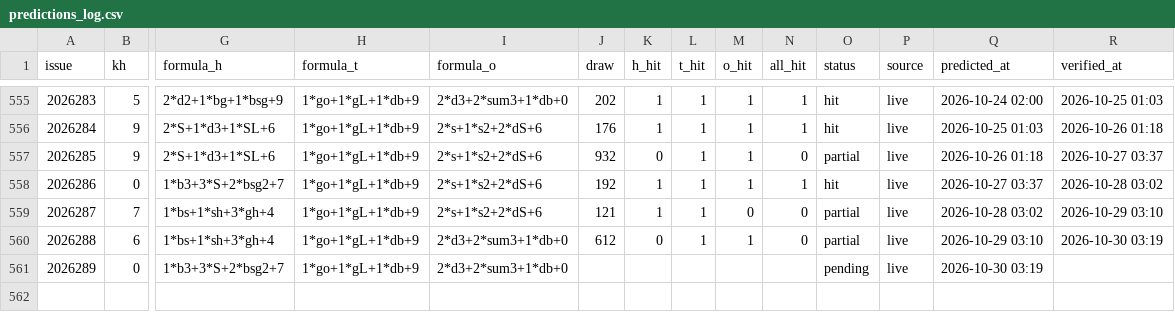
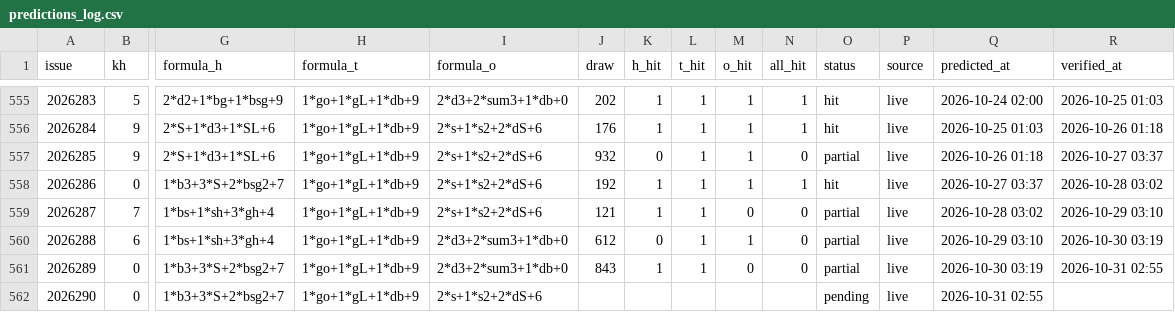
Before and after one commit to hxiaowei0102-web/fc3d-kill1, a CSV file: predictions_log.csv, drawn as a sheet; only a part is shown, gaps mark what is left out; rows hold the shown columns only; the diff names each change by its address in the sheet, - before the commit and + after, or states it on an @@ line.

```diff
--- a/predictions_log.csv
+++ b/predictions_log.csv
-J561 (draw): (empty)
+J561 (draw): 843
-K561 (h_hit): (empty)
+K561 (h_hit): 1
-L561 (t_hit): (empty)
+L561 (t_hit): 1
-M561 (o_hit): (empty)
+M561 (o_hit): 0
-N561 (all_hit): (empty)
+N561 (all_hit): 0
-O561 (status): pending
+O561 (status): partial
-R561 (verified_at): (empty)
+R561 (verified_at): 2026-10-31 02:55
+row 562: 2026290 | 0 | 1*b3+3*S+2*bsg2+7 | 1*go+1*gL+1*db+9 | 2*s+1*s2+2*dS+6 |  |  |  |  |  | pending | live | 2026-10-31 02:55
```
Also changed, not shown: data/fc3d-history.csv, 2 other files.
